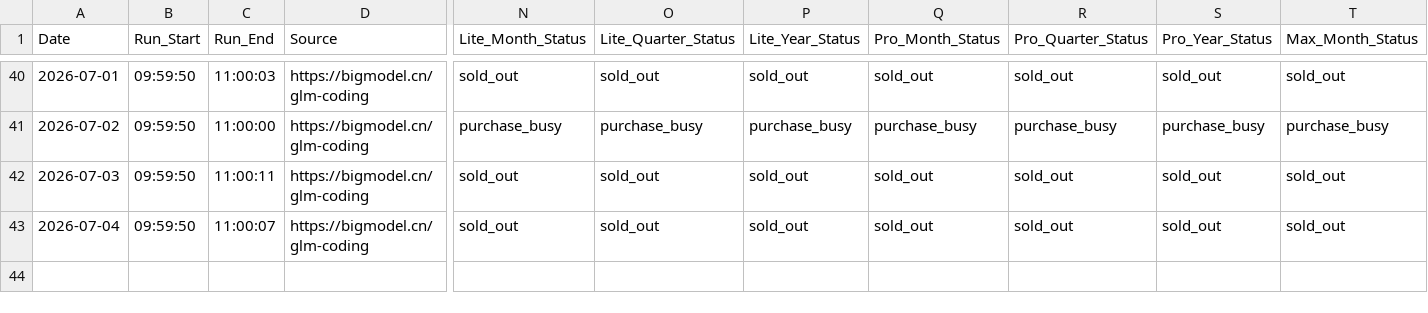
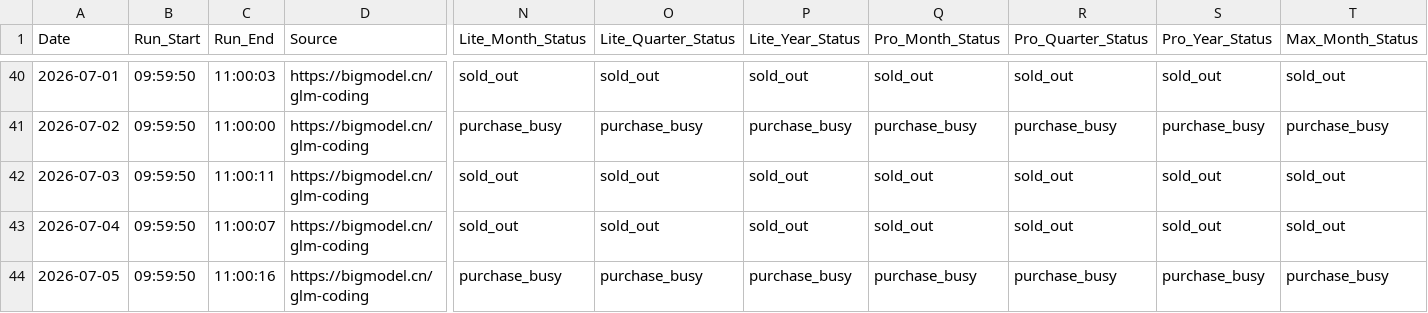
Before and after one commit to Kenneth-Top/workflows-, a CSV file: glm_coding_plan_history.csv, drawn as a sheet; only a part is shown, gaps mark what is left out; rows hold the shown columns only; the diff names each change by its address in the sheet, - before the commit and + after, or states it on an @@ line.

```diff
--- a/glm_coding_plan_history.csv
+++ b/glm_coding_plan_history.csv
+row 44: 2026-07-05 | 09:59:50 | 11:00:16 | https://bigmodel.cn/glm-coding | purchase_busy | purchase_busy | purchase_busy | purchase_busy | purchase_busy | purchase_busy | purchase_busy
```
Also changed, not shown: 1 other file.
